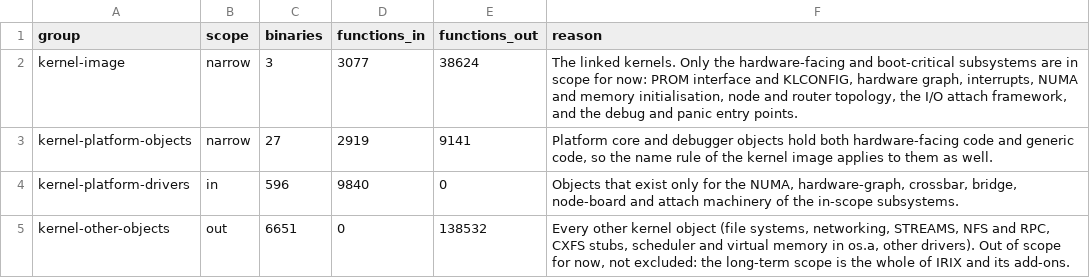
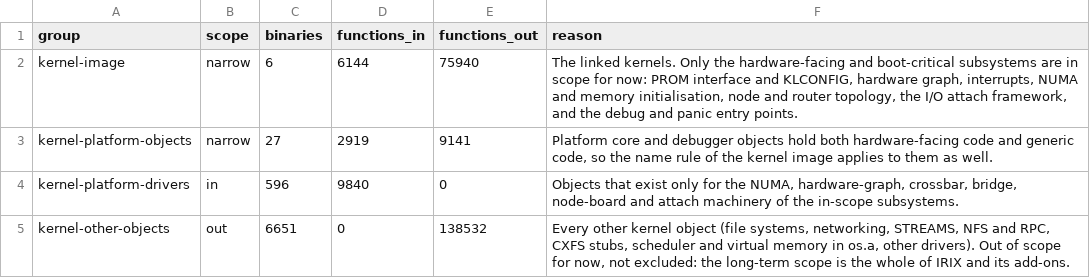
Before and after one commit to jamesbraid/kudzu, a TSV file: docs/inventory/scope.tsv, drawn as a sheet.

Commit message:
inventory: regenerate the tables with the 6.5.22 linked kernels
The scope rule for linked kernels already named 6.5.22/unix.IP27, IP30
and IP35 and waited for the files. With them in root/, gen-scope adds
them to the kernel-image group, the root manifest records their hashes,
and the function, syscall, selector, structure and panic tables gain
their rows. docs/panics.md is left for its renderer, which still says
6.5.22 has no linked kernel.

```diff
--- a/docs/inventory/scope.tsv
+++ b/docs/inventory/scope.tsv
@@ -1,3 +1,3 @@
 group	scope	binaries	functions_in	functions_out	reason
-kernel-image	narrow	3	3077	38624	The linked kernels. Only the hardware-facing and boot-critical subsystems are in scope for now: PROM interface and KLCONFIG, hardware graph, interrupts, NUMA and memory initialisation, node and router topology, the I/O attach framework, and the debug and panic entry points.
+kernel-image	narrow	6	6144	75940	The linked kernels. Only the hardware-facing and boot-critical subsystems are in scope for now: PROM interface and KLCONFIG, hardware graph, interrupts, NUMA and memory initialisation, node and router topology, the I/O attach framework, and the debug and panic entry points.
 kernel-platform-objects	narrow	27	2919	9141	Platform core and debugger objects hold both hardware-facing code and generic code, so the name rule of the kernel image applies to them as well.
```
Also changed, not shown: docs/inventory/formats.tsv, 6 other files.
